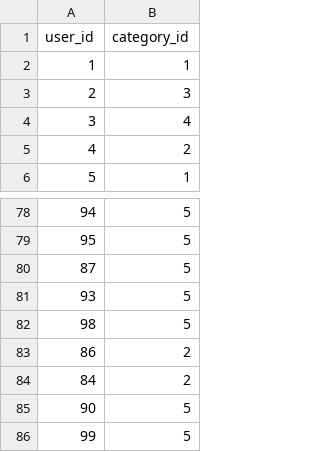
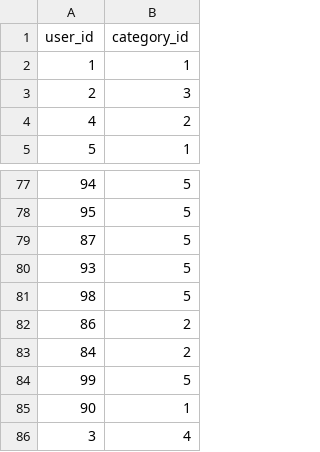
Before and after one commit to bberfin/Questioner-AI-Module, a CSV file: csvFiles/user_category_match.csv, drawn as a sheet; only a part is shown, gaps mark what is left out.

```diff
--- a/csvFiles/user_category_match.csv
+++ b/csvFiles/user_category_match.csv
@@ -3,3 +3,2 @@ user_id,category_id
 2,3
-3,4
 4,2
@@ -84,3 +83,4 @@ user_id,category_id
 84,2
-90,5
 99,5
+90,1
+3,4
```
Also changed, not shown: csvFiles/askedQuestions.csv, 13 other files.
